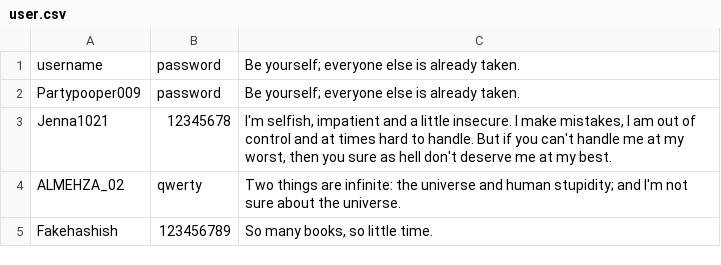
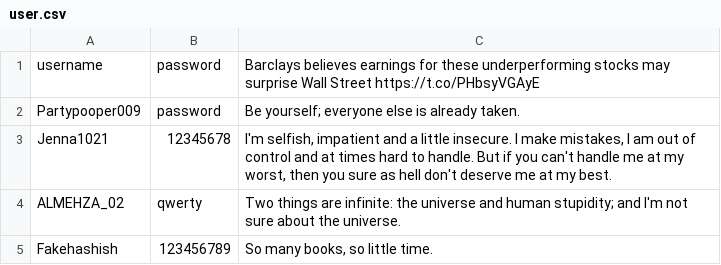
Before and after one commit to CodingLife1024/FlaskPractice, a CSV file: user.csv, drawn as a sheet; only a part is shown.

```diff
--- a/user.csv
+++ b/user.csv
@@ -1,2 +1,2 @@
-username,password,Be yourself; everyone else is already taken.
+username,password,Barclays believes earnings for these underperforming stocks may surprise Wall Street  https://t.co/PHbsyVGAyE
 Partypooper009,password,    Be yourself; everyone else is already taken.
```
Also changed, not shown: 3 other files.
